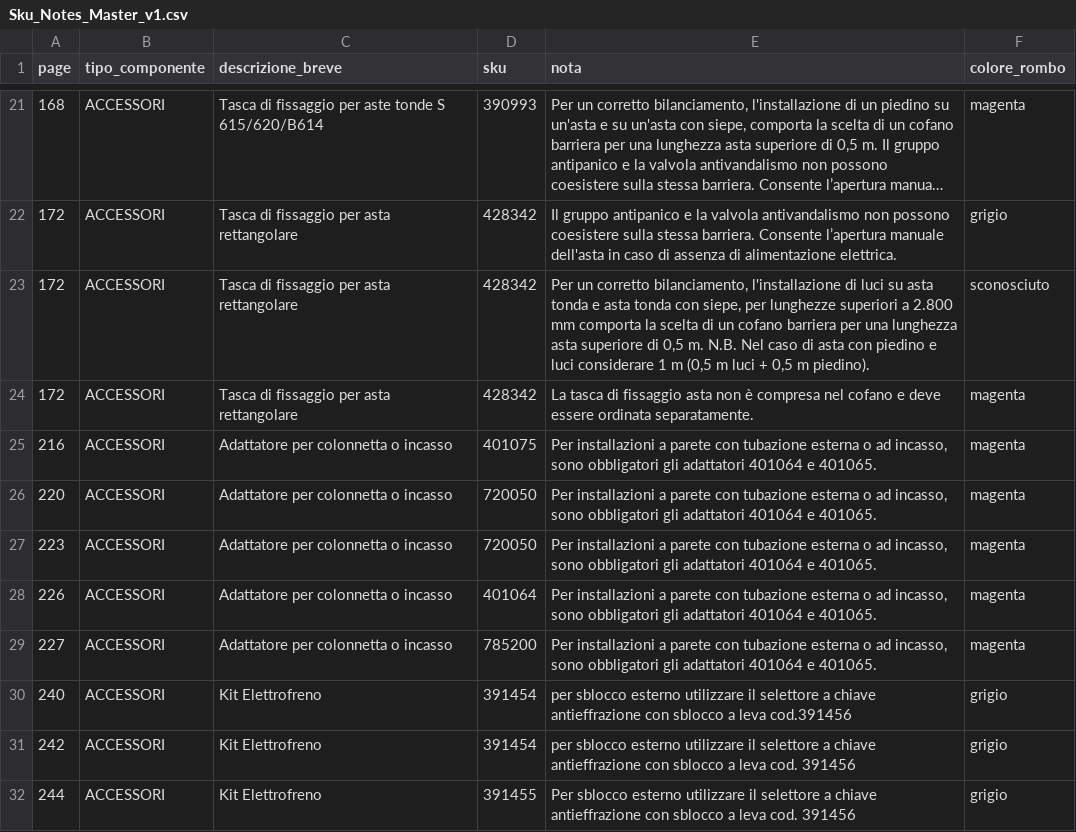
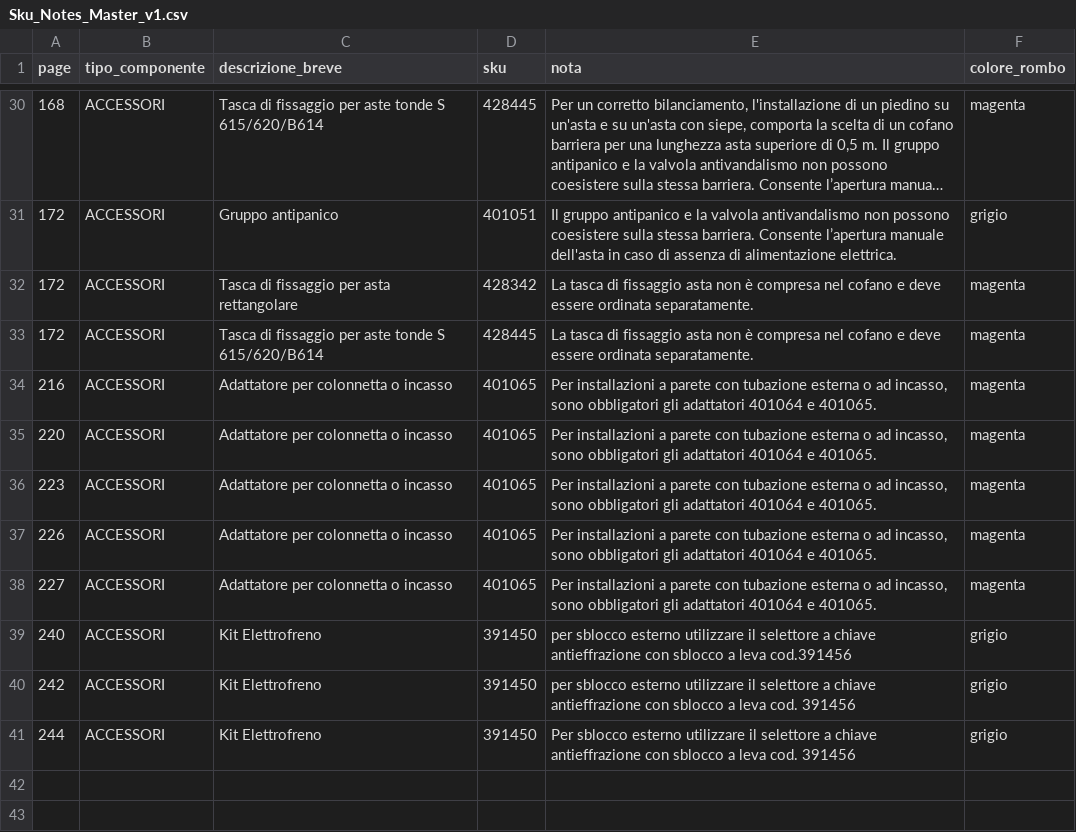
Before and after one commit to reg3project/checkimport, a CSV file: output/Sku_Notes_Master_v1.csv, drawn as a sheet; only a part is shown, gaps mark what is left out; long unchanged cells end in …; removed rows and columns are numbered as before the commit, all else as after; the diff covers the shown part only; the diff names each change by its address in the sheet, - before the commit and + after, or states it on an @@ line.

```diff
--- a/output/Sku_Notes_Master_v1.csv
+++ b/output/Sku_Notes_Master_v1.csv
-D30 (sku): 390993
+D30 (sku): 428445
-C31 (descrizione_breve): Tasca di fissaggio per asta rettangolare
+C31 (descrizione_breve): Gruppo antipanico
-D31 (sku): 428342
+D31 (sku): 401051
-row 23: 172 | ACCESSORI | Tasca di fissaggio per asta rettangolare | 428342 | Per un corretto bilanciamento, l'installazione di luci su asta tonda e asta tonda con siepe, per lunghezze superiori a 2.800 mm comporta la scelta di un cofano barriera per una lunghezza asta superiore di 0,5 m. N.B. Nel caso di asta con piedino e luci considerare 1 m (0,5 m luci + 0,5 m piedino). | sconosciuto
+row 33: 172 | ACCESSORI | Tasca di fissaggio per aste tonde S 615/620/B614 | 428445 | La tasca di fissaggio asta non è compresa nel cofano e deve essere ordinata separatamente. | magenta
-D34 (sku): 401075
+D34 (sku): 401065
-D35:D36 (sku): 720050
+D35:D36 (sku): 401065
-D37 (sku): 401064
+D37 (sku): 401065
-D38 (sku): 785200
+D38 (sku): 401065
-D39:D40 (sku): 391454
+D39:D40 (sku): 391450
-D41 (sku): 391455
+D41 (sku): 391450
```
Also changed, not shown: 9 added rows and 18 edited cells elsewhere in this file, output/Product_Notes_Master_v1.csv, 2 other files.
